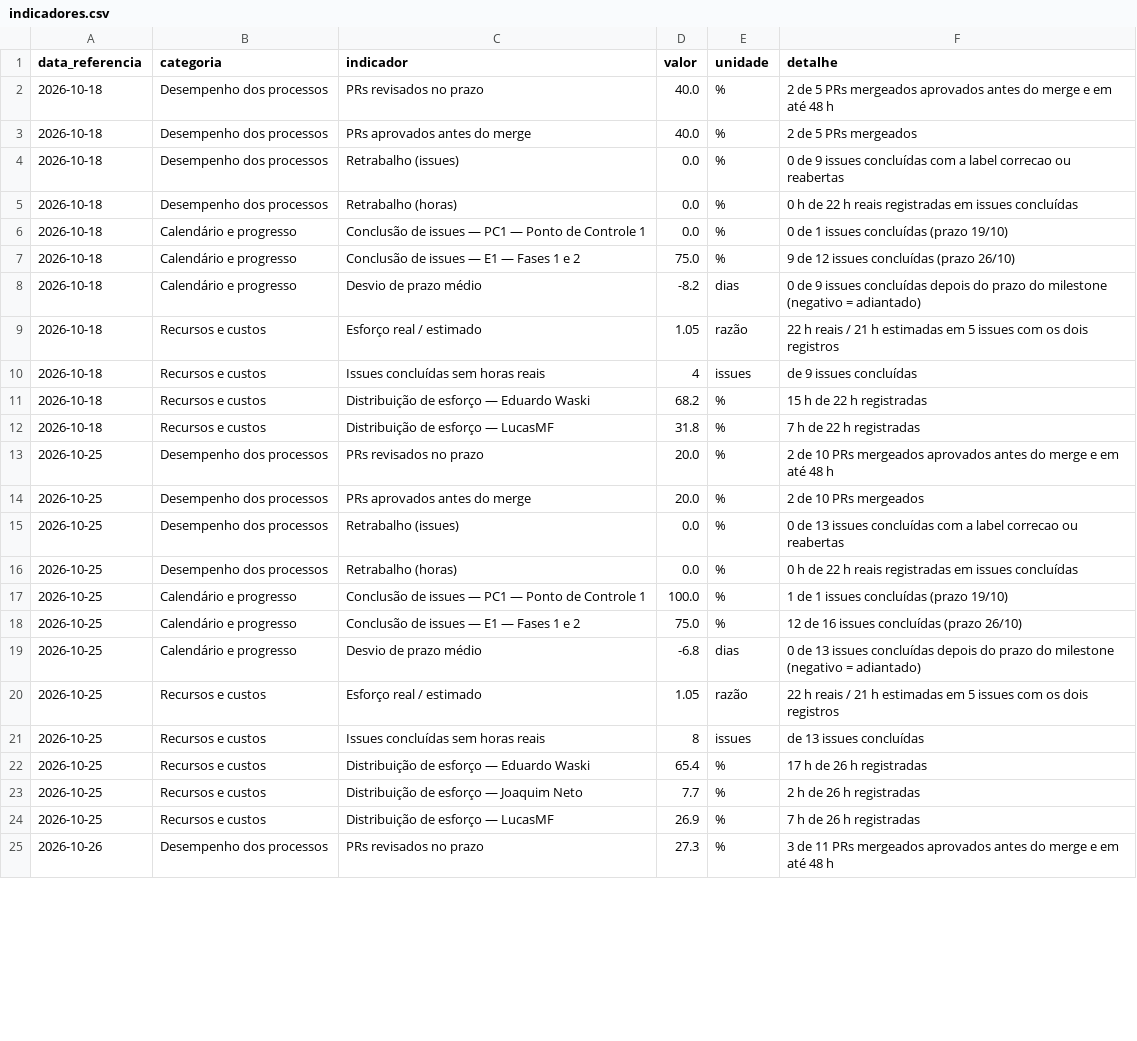
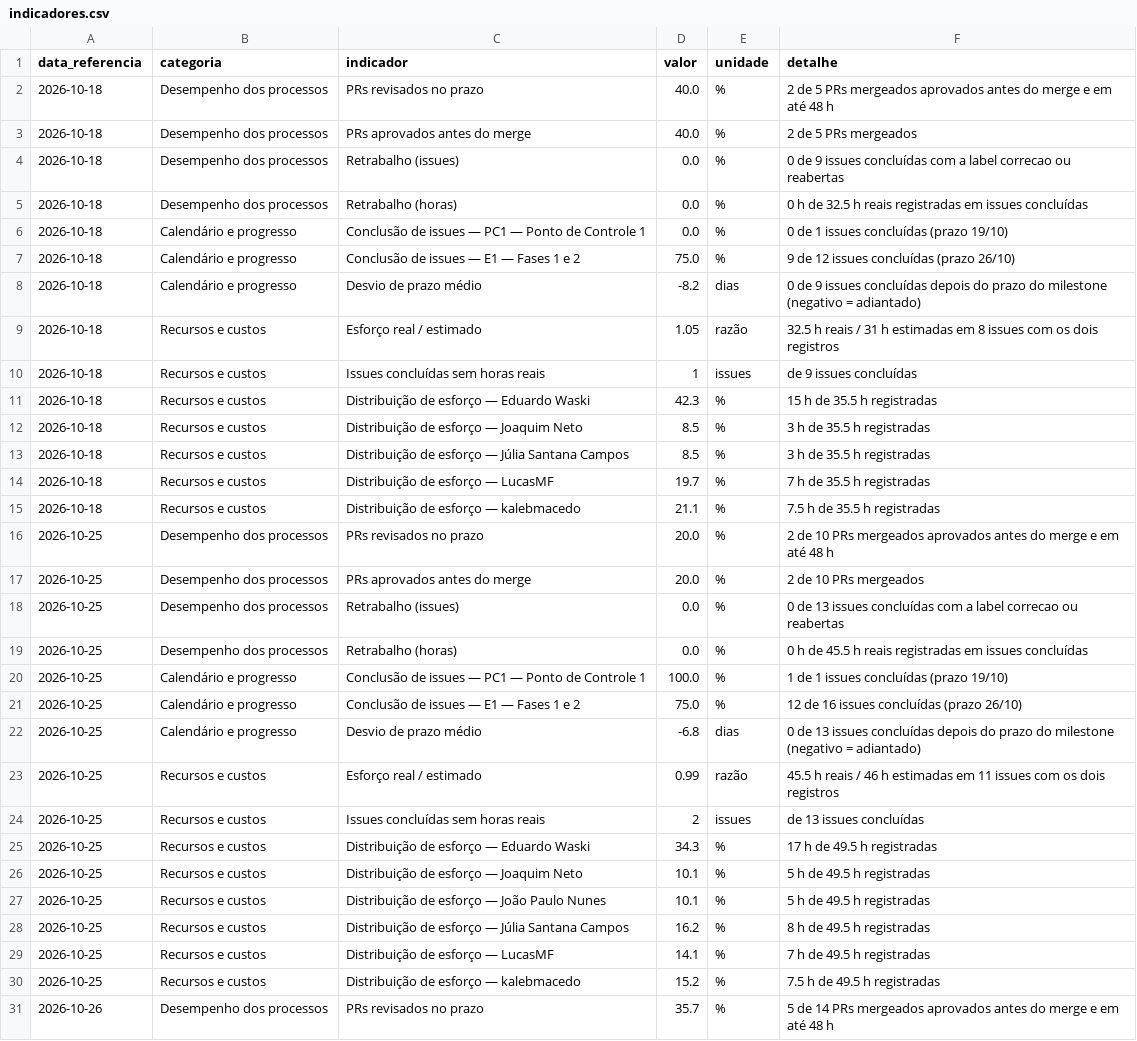
Before and after one commit to FCTE-Qualidade-de-Software-1/2026-2_T02_ELIZABETH_FRIEDMAN, a CSV file: docs/gestao/evidencias/indicadores.csv, drawn as a sheet; only a part is shown; the diff covers the shown part only.

Commit message:
docs(release): snapshot dos indicadores e versão 1.0 da E1

```diff
--- a/docs/gestao/evidencias/indicadores.csv
+++ b/docs/gestao/evidencias/indicadores.csv
@@ -4,3 +4,3 @@ data_referencia,categoria,indicador,valor,unidade,detalhe
 2026-10-18,Desempenho dos processos,Retrabalho (issues),0.0,%,0 de 9 issues concluídas com a label correcao ou reabertas
-2026-10-18,Desempenho dos processos,Retrabalho (horas),0.0,%,0 h de 22 h reais registradas em issues concluídas
+2026-10-18,Desempenho dos processos,Retrabalho (horas),0.0,%,0 h de 32.5 h reais registradas em issues concluídas
 2026-10-18,Calendário e progresso,Conclusão de issues — PC1 — Ponto de Controle 1,0.0,%,0 de 1 issues concluídas (prazo 19/10)
@@ -8,6 +8,9 @@ data_referencia,categoria,indicador,valor,unidade,detalhe
 2026-10-18,Calendário e progresso,Desvio de prazo médio,-8.2,dias,0 de 9 issues concluídas depois do prazo do milestone (negativo = adiantado)
-2026-10-18,Recursos e custos,Esforço real / estimado,1.05,razão,22 h reais / 21 h estimadas em 5 issues com os dois registros
-2026-10-18,Recursos e custos,Issues concluídas sem horas reais,4,issues,de 9 issues concluídas
-2026-10-18,Recursos e custos,Distribuição de esforço — Eduardo Waski,68.2,%,15 h de 22 h registradas
-2026-10-18,Recursos e custos,Distribuição de esforço — LucasMF,31.8,%,7 h de 22 h registradas
+2026-10-18,Recursos e custos,Esforço real / estimado,1.05,razão,32.5 h reais / 31 h estimadas em 8 issues com os dois registros
+2026-10-18,Recursos e custos,Issues concluídas sem horas reais,1,issues,de 9 issues concluídas
+2026-10-18,Recursos e custos,Distribuição de esforço — Eduardo Waski,42.3,%,15 h de 35.5 h registradas
+2026-10-18,Recursos e custos,Distribuição de esforço — Joaquim Neto,8.5,%,3 h de 35.5 h registradas
+2026-10-18,Recursos e custos,Distribuição de esforço — Júlia Santana Campos,8.5,%,3 h de 35.5 h registradas
+2026-10-18,Recursos e custos,Distribuição de esforço — LucasMF,19.7,%,7 h de 35.5 h registradas
+2026-10-18,Recursos e custos,Distribuição de esforço — kalebmacedo,21.1,%,7.5 h de 35.5 h registradas
 2026-10-25,Desempenho dos processos,PRs revisados no prazo,20.0,%,2 de 10 PRs mergeados aprovados antes do merge e em até 48 h
@@ -15,3 +18,3 @@ data_referencia,categoria,indicador,valor,unidade,detalhe
 2026-10-25,Desempenho dos processos,Retrabalho (issues),0.0,%,0 de 13 issues concluídas com a label correcao ou reabertas
-2026-10-25,Desempenho dos processos,Retrabalho (horas),0.0,%,0 h de 22 h reais registradas em issues concluídas
+2026-10-25,Desempenho dos processos,Retrabalho (horas),0.0,%,0 h de 45.5 h reais registradas em issues concluídas
 2026-10-25,Calendário e progresso,Conclusão de issues — PC1 — Ponto de Controle 1,100.0,%,1 de 1 issues concluídas (prazo 19/10)
@@ -19,7 +22,10 @@ data_referencia,categoria,indicador,valor,unidade,detalhe
 2026-10-25,Calendário e progresso,Desvio de prazo médio,-6.8,dias,0 de 13 issues concluídas depois do prazo do milestone (negativo = adiantado)
-2026-10-25,Recursos e custos,Esforço real / estimado,1.05,razão,22 h reais / 21 h estimadas em 5 issues com os dois registros
-2026-10-25,Recursos e custos,Issues concluídas sem horas reais,8,issues,de 13 issues concluídas
-2026-10-25,Recursos e custos,Distribuição de esforço — Eduardo Waski,65.4,%,17 h de 26 h registradas
-2026-10-25,Recursos e custos,Distribuição de esforço — Joaquim Neto,7.7,%,2 h de 26 h registradas
-2026-10-25,Recursos e custos,Distribuição de esforço — LucasMF,26.9,%,7 h de 26 h registradas
-2026-10-26,Desempenho dos processos,PRs revisados no prazo,27.3,%,3 de 11 PRs mergeados aprovados antes do merge e em até 48 h
+2026-10-25,Recursos e custos,Esforço real / estimado,0.99,razão,45.5 h reais / 46 h estimadas em 11 issues com os dois registros
+2026-10-25,Recursos e custos,Issues concluídas sem horas reais,2,issues,de 13 issues concluídas
+2026-10-25,Recursos e custos,Distribuição de esforço — Eduardo Waski,34.3,%,17 h de 49.5 h registradas
+2026-10-25,Recursos e custos,Distribuição de esforço — Joaquim Neto,10.1,%,5 h de 49.5 h registradas
+2026-10-25,Recursos e custos,Distribuição de esforço — João Paulo Nunes,10.1,%,5 h de 49.5 h registradas
+2026-10-25,Recursos e custos,Distribuição de esforço — Júlia Santana Campos,16.2,%,8 h de 49.5 h registradas
+2026-10-25,Recursos e custos,Distribuição de esforço — LucasMF,14.1,%,7 h de 49.5 h registradas
+2026-10-25,Recursos e custos,Distribuição de esforço — kalebmacedo,15.2,%,7.5 h de 49.5 h registradas
+2026-10-26,Desempenho dos processos,PRs revisados no prazo,35.7,%,5 de 14 PRs mergeados aprovados antes do merge e em até 48 h
```
Also changed, not shown: 3 added rows and 20 edited cells elsewhere in this file, docs/gestao/evidencias/horas.csv, docs/gestao/evidencias/issues.csv, 4 other files.
